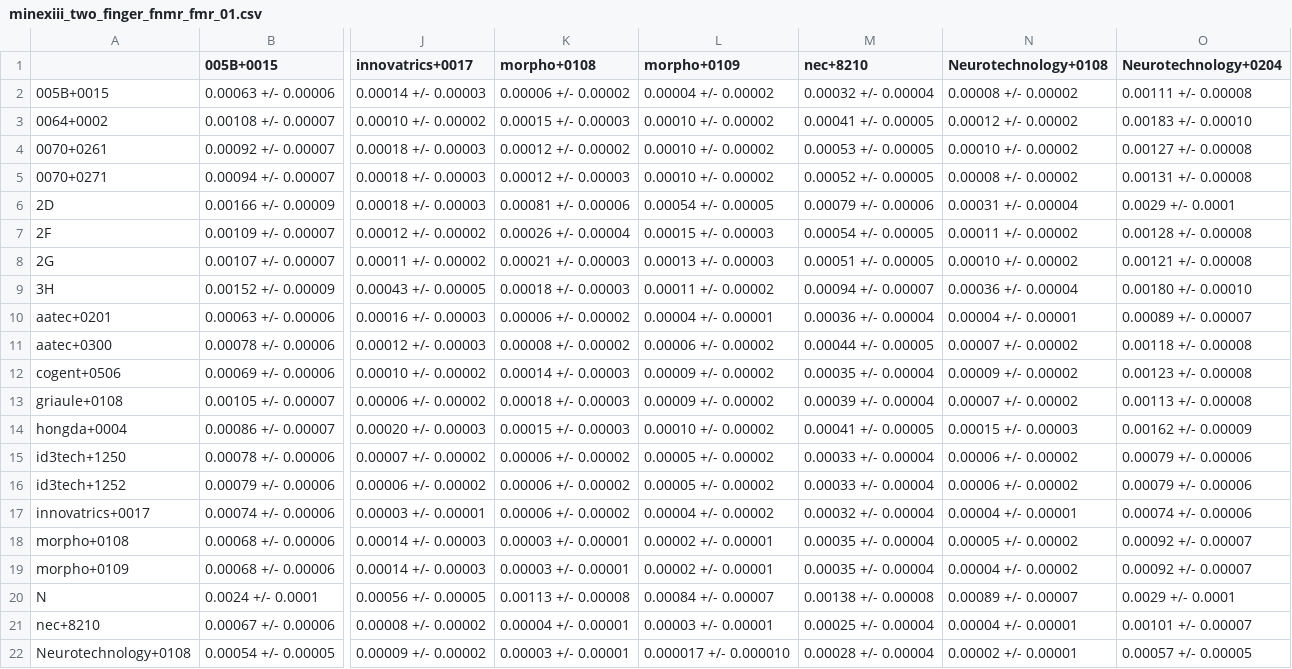
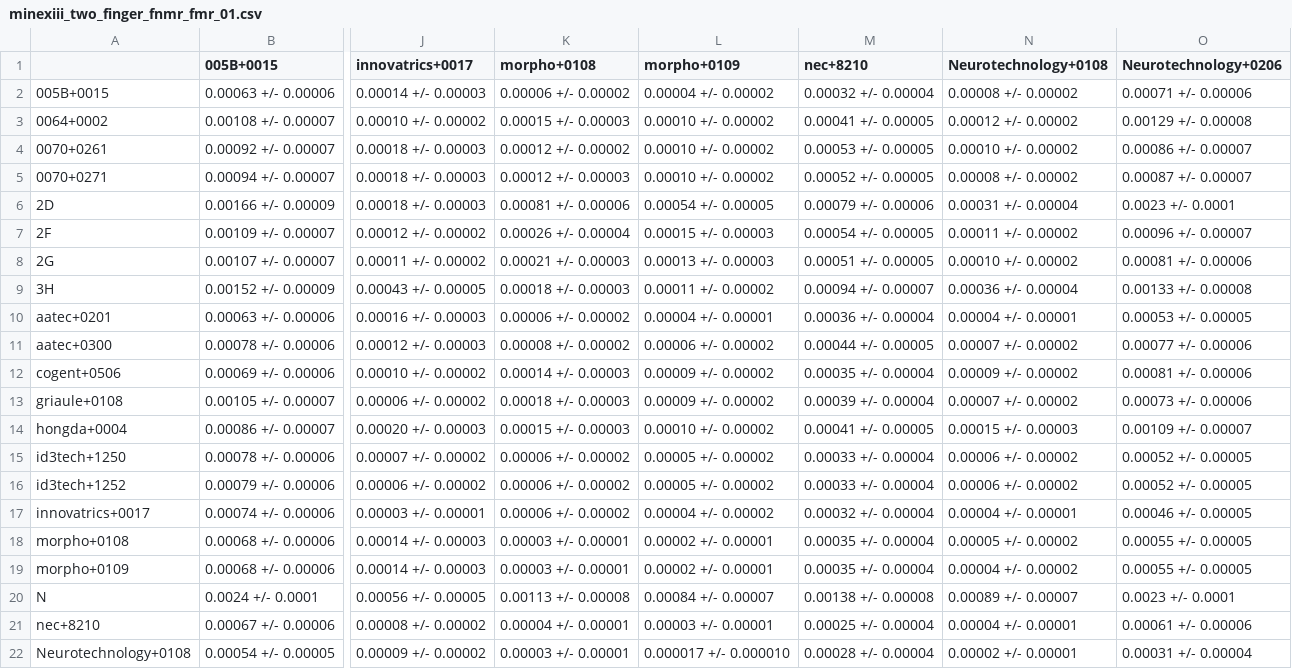
Before and after one commit to usnistgov/minex, a CSV file: results/csvs/minexiii_two_finger_fnmr_fmr_01.csv, drawn as a sheet; only a part is shown, gaps mark what is left out; the diff covers the shown part only; the diff names each change by its address in the sheet, - before the commit and + after, or states it on an @@ line.

```diff
--- a/results/csvs/minexiii_two_finger_fnmr_fmr_01.csv
+++ b/results/csvs/minexiii_two_finger_fnmr_fmr_01.csv
-O1: Neurotechnology+0204
+O1: Neurotechnology+0206
-O2 (Neurotechnology+0206): 0.00111 +/- 0.00008
+O2 (Neurotechnology+0206): 0.00071 +/- 0.00006
-O3 (Neurotechnology+0206): 0.00183 +/- 0.00010
+O3 (Neurotechnology+0206): 0.00129 +/- 0.00008
-O4 (Neurotechnology+0206): 0.00127 +/- 0.00008
+O4 (Neurotechnology+0206): 0.00086 +/- 0.00007
-O5 (Neurotechnology+0206): 0.00131 +/- 0.00008
+O5 (Neurotechnology+0206): 0.00087 +/- 0.00007
-O6 (Neurotechnology+0206): 0.0029 +/- 0.0001
+O6 (Neurotechnology+0206): 0.0023 +/- 0.0001
-O7 (Neurotechnology+0206): 0.00128 +/- 0.00008
+O7 (Neurotechnology+0206): 0.00096 +/- 0.00007
-O8 (Neurotechnology+0206): 0.00121 +/- 0.00008
+O8 (Neurotechnology+0206): 0.00081 +/- 0.00006
-O9 (Neurotechnology+0206): 0.00180 +/- 0.00010
+O9 (Neurotechnology+0206): 0.00133 +/- 0.00008
-O10 (Neurotechnology+0206): 0.00089 +/- 0.00007
+O10 (Neurotechnology+0206): 0.00053 +/- 0.00005
-O11 (Neurotechnology+0206): 0.00118 +/- 0.00008
+O11 (Neurotechnology+0206): 0.00077 +/- 0.00006
-O12 (Neurotechnology+0206): 0.00123 +/- 0.00008
+O12 (Neurotechnology+0206): 0.00081 +/- 0.00006
-O13 (Neurotechnology+0206): 0.00113 +/- 0.00008
+O13 (Neurotechnology+0206): 0.00073 +/- 0.00006
-O14 (Neurotechnology+0206): 0.00162 +/- 0.00009
+O14 (Neurotechnology+0206): 0.00109 +/- 0.00007
-O15:O16 (Neurotechnology+0206): 0.00079 +/- 0.00006
+O15:O16 (Neurotechnology+0206): 0.00052 +/- 0.00005
-O17 (Neurotechnology+0206): 0.00074 +/- 0.00006
+O17 (Neurotechnology+0206): 0.00046 +/- 0.00005
-O18:O19 (Neurotechnology+0206): 0.00092 +/- 0.00007
+O18:O19 (Neurotechnology+0206): 0.00055 +/- 0.00005
-O20 (Neurotechnology+0206): 0.0029 +/- 0.0001
+O20 (Neurotechnology+0206): 0.0023 +/- 0.0001
-O21 (Neurotechnology+0206): 0.00101 +/- 0.00007
+O21 (Neurotechnology+0206): 0.00061 +/- 0.00006
-O22 (Neurotechnology+0206): 0.00057 +/- 0.00005
+O22 (Neurotechnology+0206): 0.00031 +/- 0.00004
```
Also changed, not shown: 14 edited cells elsewhere in this file, results/csvs/minexiii_two_finger_fnmr_fmr_0001.csv, 36 other files.
